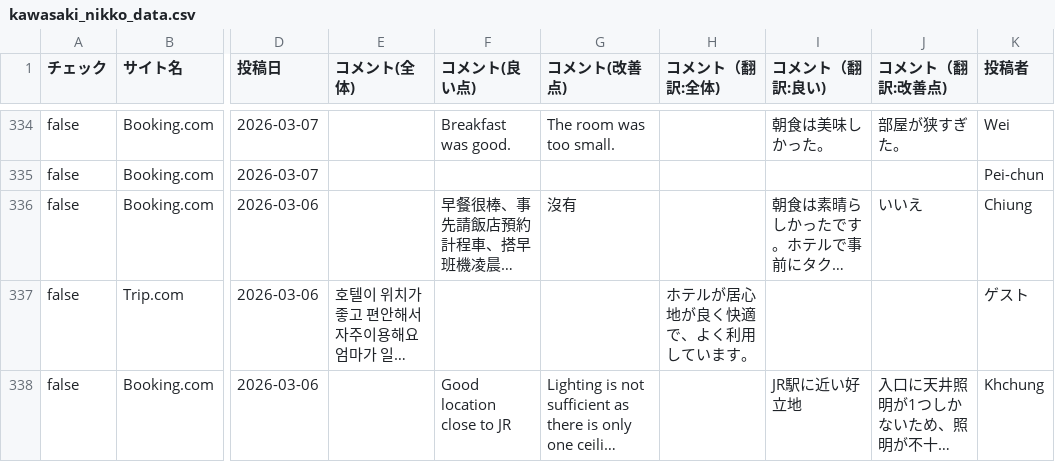
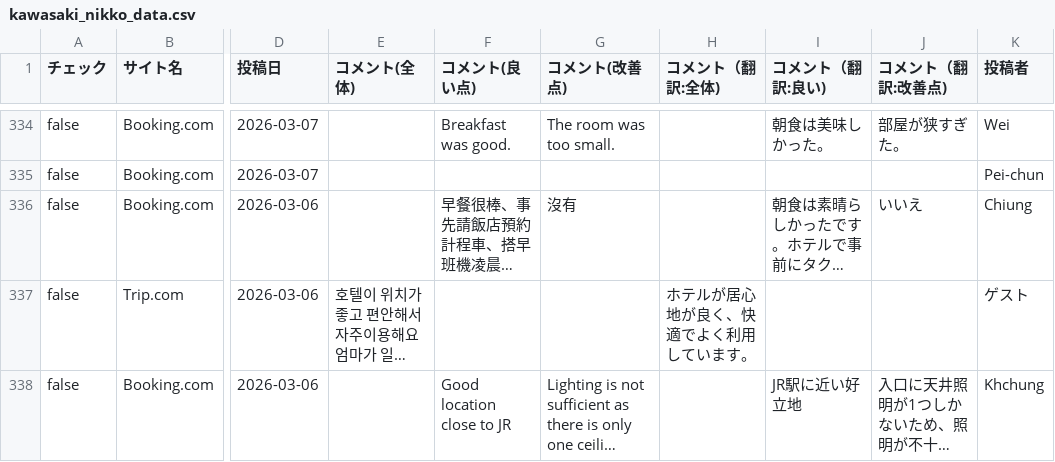
Before and after one commit to TAKAHASHIMITSUGU329/primechange-portal, a CSV file: データ/ホテル口コミデータ/kawasaki_nikko_data.csv, drawn as a sheet; only a part is shown, gaps mark what is left out; long unchanged cells end in …; the diff covers the shown part only; the diff names each change by its address in the sheet, - before the commit and + after, or states it on an @@ line.

```diff
--- a/データ/ホテル口コミデータ/kawasaki_nikko_data.csv
+++ b/データ/ホテル口コミデータ/kawasaki_nikko_data.csv
-H337 (コメント（翻訳:全体)): ホテルが居心地が良く快適で、よく利用しています。
+H337 (コメント（翻訳:全体)): ホテルが居心地が良く、快適でよく利用しています。
```
Also changed, not shown: 28 edited cells elsewhere in this file, データ/ホテル口コミデータ/comfort_era_higashikanda_data.csv, データ/ホテル口コミデータ/comfort_hakata_data.csv, 44 other files.
